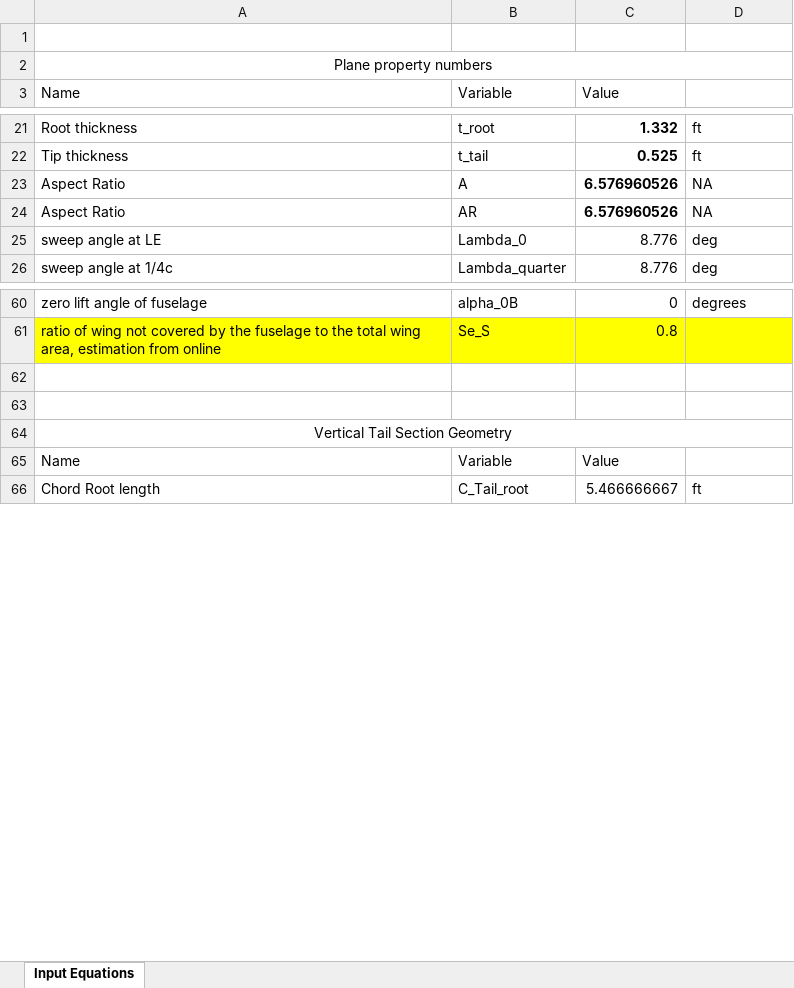
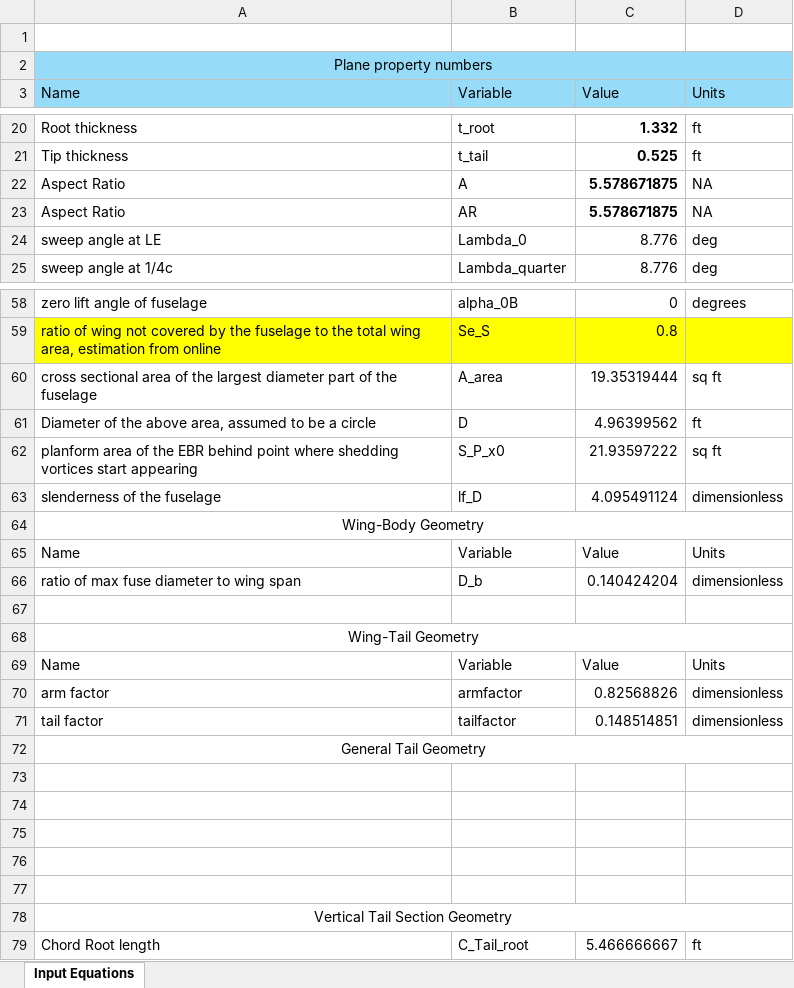
Before and after one commit to tchen2021/443_design_problem, an Excel workbook: drag_buildup/derivatives/DragBuildUp.xlsx, sheet Input Equations, drawn as a sheet; only a part is shown, gaps mark what is left out; values as stored, in another font and other column widths than the file's, no borders; removed rows and columns are numbered as before the commit, all else as after; the diff covers the shown part only; the diff names each change by its address in the sheet, - before the commit and + after, or states it on an @@ line.

Commit message:
added drag contributions of tail section
horizontal and vertical, assuming a Se (effective area) = 0.8*geometric area. More fidelity here is considered in higher fidelity analysis.

LD esimations are still highly optimisitc

```diff
--- a/drag_buildup/derivatives/DragBuildUp.xlsx (sheet Input Equations)
+++ b/drag_buildup/derivatives/DragBuildUp.xlsx (sheet Input Equations)
-A2:D3 fill: none
+A2:D3 fill: #96DCF8
-D3: (empty)
+D3: Units
-C22:C23 (Value): 6.576960526
+C22:C23 (Value): 5.578671875
+row 60: cross sectional area of the largest diameter part of the fuselage | A_area | 19.35319444 | sq ft
+row 61: Diameter of the above area, assumed to be a circle | D | 4.96399562 | ft
+row 62: planform area of the EBR behind point where shedding vortices start appearing | S_P_x0 | 21.93597222 | sq ft
+row 63: slenderness of the fuselage | lf_D | 4.095491124 | dimensionless
+row 64: Wing-Body Geometry
+row 65: Name | Variable | Value | Units
+row 66: ratio of max fuse diameter to wing span | D_b | 0.140424204 | dimensionless
+row 67: (empty)
+row 68: Wing-Tail Geometry
+row 69: Name | Variable | Value | Units
+row 70: arm factor | armfactor | 0.82568826 | dimensionless
+row 71: tail factor | tailfactor | 0.148514851 | dimensionless
+row 72: General Tail Geometry
+row 73: (empty)
+row 74: (empty)
+row 75: (empty)
-row 65: Name | Variable | Value
```
Also changed, not shown: 17 added rows, 5 removed rows and 28 edited cells elsewhere in this sheet, formulas that keep their value, 2 other files.
